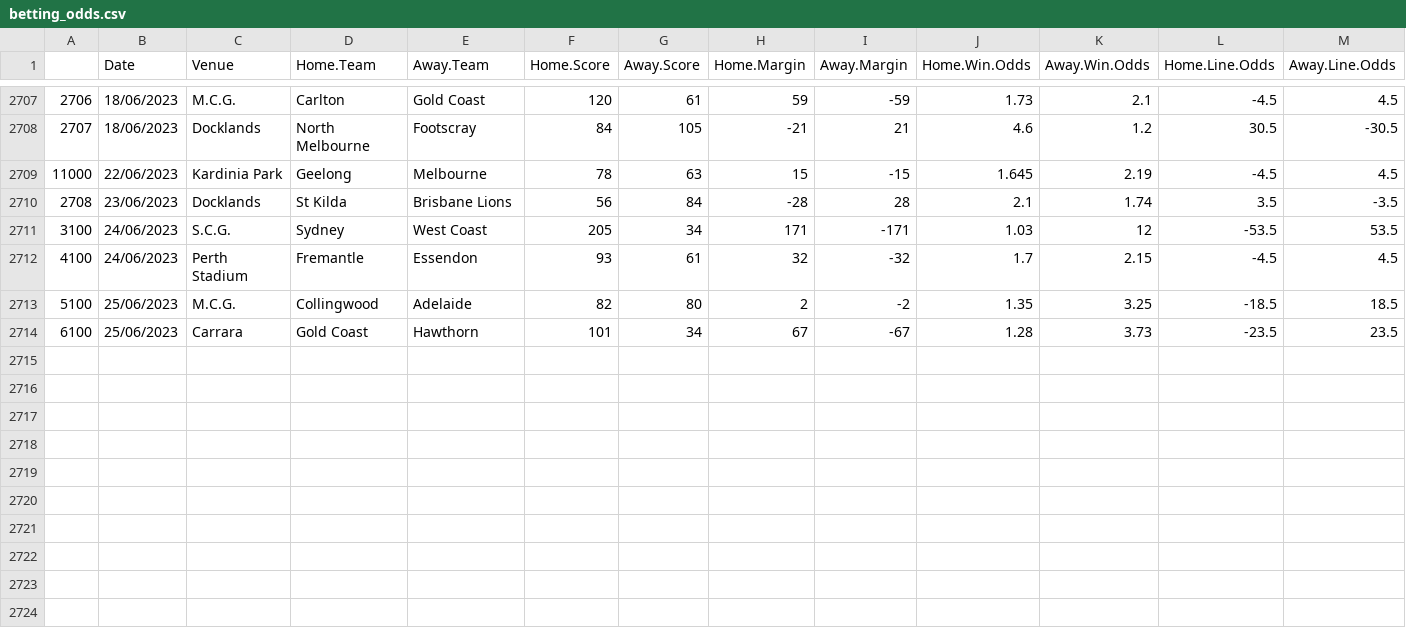
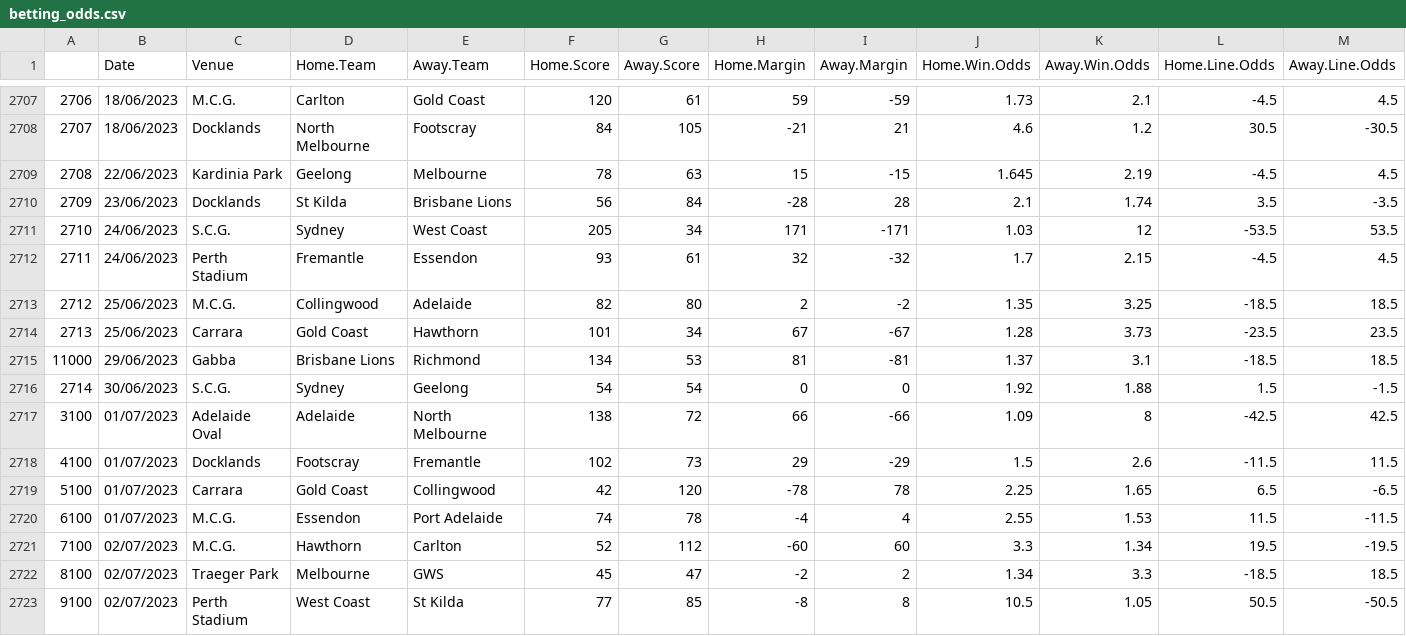
Before and after one commit to mitch-mooney/AFL_Predictions, a CSV file: csv_files/betting_odds.csv, drawn as a sheet; only a part is shown, gaps mark what is left out; rows hold the shown columns only; the diff names each change by its address in the sheet, - before the commit and + after, or states it on an @@ line.

Commit message:
2023 Round 17 Commit 1

```diff
--- a/csv_files/betting_odds.csv
+++ b/csv_files/betting_odds.csv
@@ column A renumbered between rows 2709 and 2714 @@
+row 2715: 11000 | 29/06/2023 | Gabba | Brisbane Lions | Richmond | 134 | 53 | 81 | -81 | 1.37 | 3.1 | -18.5 | 18.5
+row 2716: 2714 | 30/06/2023 | S.C.G. | Sydney | Geelong | 54 | 54 | 0 | 0 | 1.92 | 1.88 | 1.5 | -1.5
+row 2717: 3100 | 01/07/2023 | Adelaide Oval | Adelaide | North Melbourne | 138 | 72 | 66 | -66 | 1.09 | 8 | -42.5 | 42.5
+row 2718: 4100 | 01/07/2023 | Docklands | Footscray | Fremantle | 102 | 73 | 29 | -29 | 1.5 | 2.6 | -11.5 | 11.5
+row 2719: 5100 | 01/07/2023 | Carrara | Gold Coast | Collingwood | 42 | 120 | -78 | 78 | 2.25 | 1.65 | 6.5 | -6.5
+row 2720: 6100 | 01/07/2023 | M.C.G. | Essendon | Port Adelaide | 74 | 78 | -4 | 4 | 2.55 | 1.53 | 11.5 | -11.5
+row 2721: 7100 | 02/07/2023 | M.C.G. | Hawthorn | Carlton | 52 | 112 | -60 | 60 | 3.3 | 1.34 | 19.5 | -19.5
+row 2722: 8100 | 02/07/2023 | Traeger Park | Melbourne | GWS | 45 | 47 | -2 | 2 | 1.34 | 3.3 | -18.5 | 18.5
+row 2723: 9100 | 02/07/2023 | Perth Stadium | West Coast | St Kilda | 77 | 85 | -8 | 8 | 10.5 | 1.05 | 50.5 | -50.5
```
Also changed, not shown: csv_files/Team_Ratings.csv, csv_files/round_predictions.csv, 1 other file.
